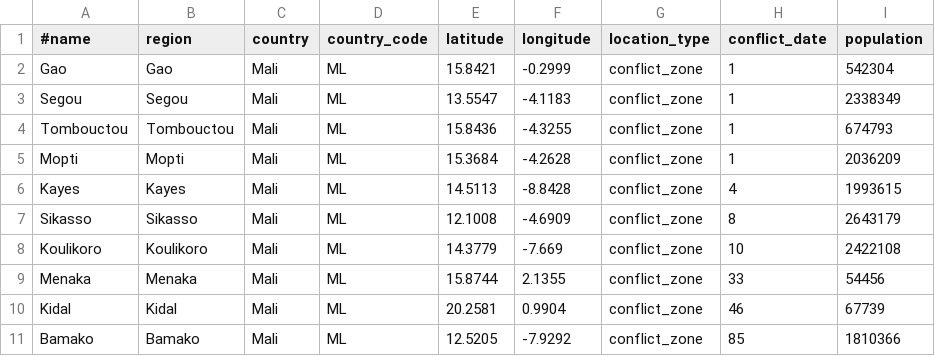
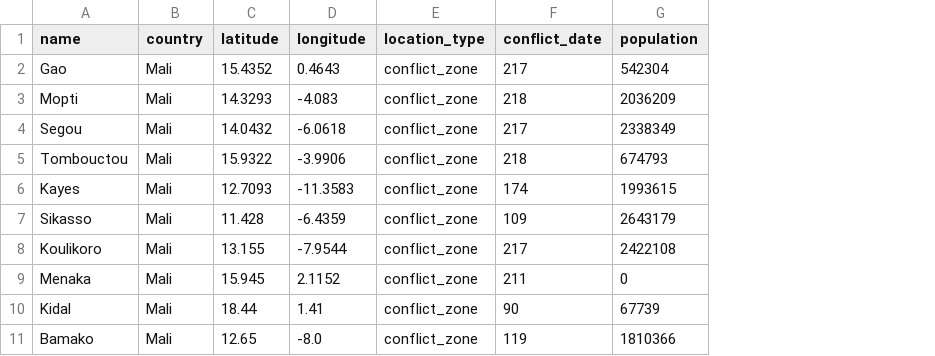
Before and after one commit to mzrghorbani/Snippets, a CSV file: mali/locations.csv, drawn as a sheet; only a part is shown; removed rows and columns are numbered as before the commit, all else as after; the diff covers the shown part only; the diff names each change by its address in the sheet, - before the commit and + after, or states it on an @@ line.

```diff
--- a/mali/locations.csv
+++ b/mali/locations.csv
-column B (region), rows 2-4: Gao | Segou | Tombouctou; rows 6-11: Kayes | Sikasso | Koulikoro | Menaka | Kidal | Bamako
-column D (country_code), rows 2-4: all ML; rows 6-11: all ML
-A1: #name
+A1: name
-C2 (latitude): 15.8421
+C2 (latitude): 15.4352
-D2 (longitude): -0.2999
+D2 (longitude): 0.4643
-F2 (conflict_date): 1
+F2 (conflict_date): 217
+row 3: Mopti | Mali | 14.3293 | -4.083 | conflict_zone | 218 | 2036209
-C4 (latitude): 13.5547
+C4 (latitude): 14.0432
-D4 (longitude): -4.1183
+D4 (longitude): -6.0618
-F4 (conflict_date): 1
+F4 (conflict_date): 217
-C5 (latitude): 15.8436
+C5 (latitude): 15.9322
-D5 (longitude): -4.3255
+D5 (longitude): -3.9906
-F5 (conflict_date): 1
+F5 (conflict_date): 218
-row 5: Mopti | Mopti | Mali | ML | 15.3684 | -4.2628 | conflict_zone | 1 | 2036209
-C6 (latitude): 14.5113
+C6 (latitude): 12.7093
-D6 (longitude): -8.8428
+D6 (longitude): -11.3583
-F6 (conflict_date): 4
+F6 (conflict_date): 174
-C7 (latitude): 12.1008
+C7 (latitude): 11.428
-D7 (longitude): -4.6909
+D7 (longitude): -6.4359
-F7 (conflict_date): 8
+F7 (conflict_date): 109
-C8 (latitude): 14.3779
+C8 (latitude): 13.155
-D8 (longitude): -7.669
+D8 (longitude): -7.9544
-F8 (conflict_date): 10
+F8 (conflict_date): 217
-C9 (latitude): 15.8744
+C9 (latitude): 15.945
-D9 (longitude): 2.1355
+D9 (longitude): 2.1152
-F9 (conflict_date): 33
+F9 (conflict_date): 211
-G9 (population): 54456
+G9 (population): 0
-C10 (latitude): 20.2581
+C10 (latitude): 18.44
-D10 (longitude): 0.9904
+D10 (longitude): 1.41
-F10 (conflict_date): 46
+F10 (conflict_date): 90
-C11 (latitude): 12.5205
+C11 (latitude): 12.65
-D11 (longitude): -7.9292
+D11 (longitude): -8.0
-F11 (conflict_date): 85
+F11 (conflict_date): 119
```
Also changed, not shown: 10 removed rows elsewhere in this file, syria/conflicts.csv, venezuela/locations.csv, 13 other files.
